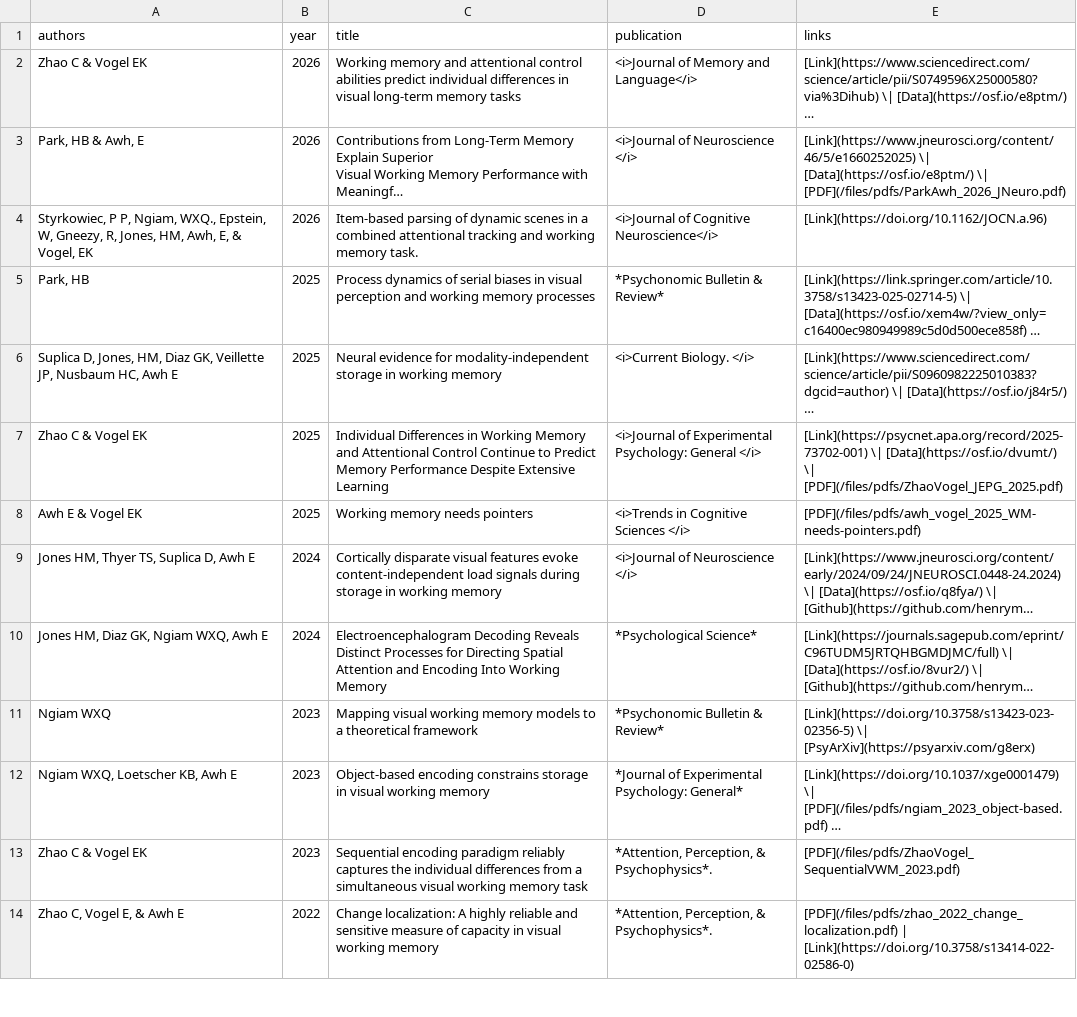
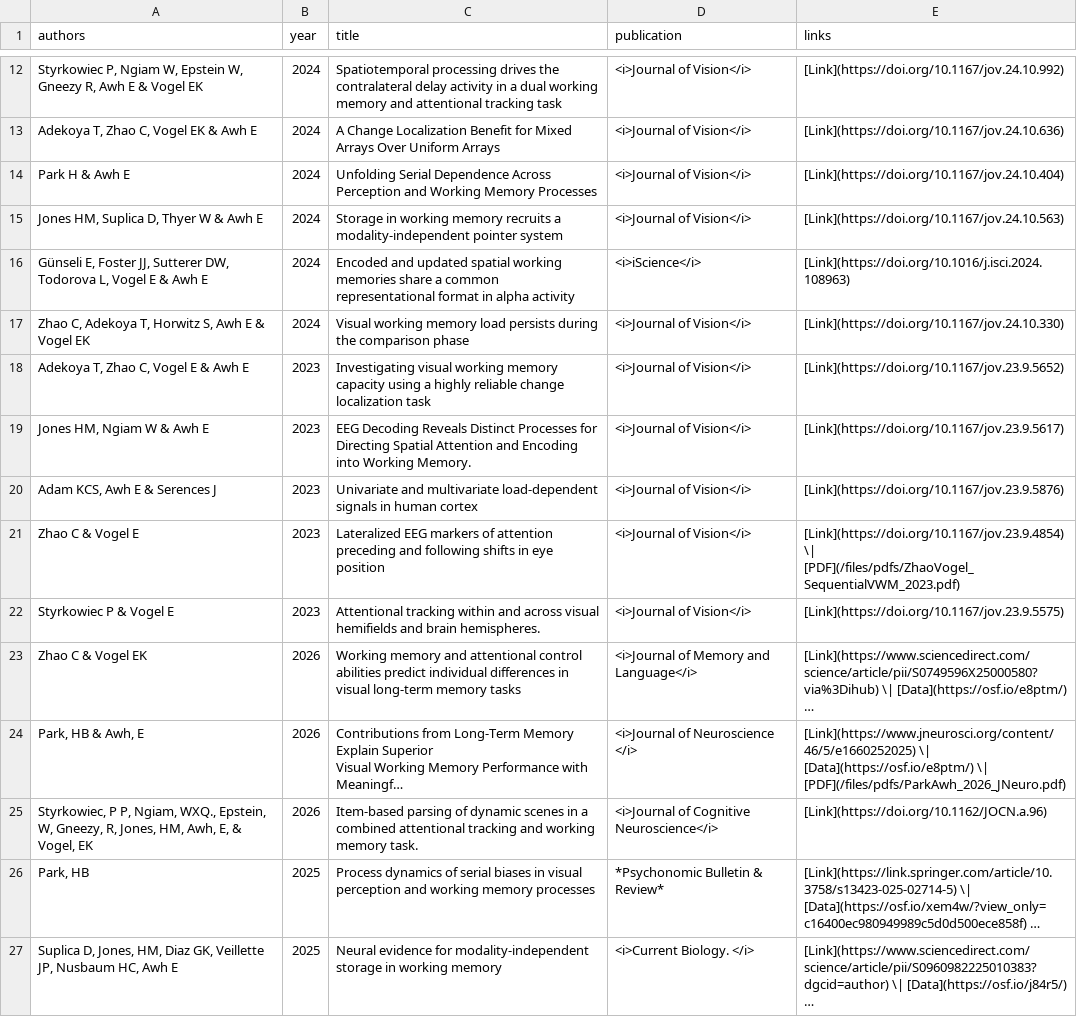
Before and after one commit to AwhVogelLab/awhvogellab.github.io, a CSV file: _data/pubs_table.csv, drawn as a sheet; only a part is shown, gaps mark what is left out; the shorter side is filled out with more unchanged rows; long unchanged cells end in …; the diff covers the shown part only; the diff names each change by its address in the sheet, - before the commit and + after, or states it on an @@ line.

```diff
--- a/_data/pubs_table.csv
+++ b/_data/pubs_table.csv
+row 12: Styrkowiec P, Ngiam W, Epstein W, Gneezy R, Awh E & Vogel EK | 2024 | Spatiotemporal processing drives the contralateral delay activity in a dual working memory and attentional tracking task | <i>Journal of Vision</i> | [Link](https://doi.org/10.1167/jov.24.10.992)
+row 13: Adekoya T, Zhao C, Vogel EK & Awh E | 2024 | A Change Localization Benefit for Mixed Arrays Over Uniform Arrays | <i>Journal of Vision</i> | [Link](https://doi.org/10.1167/jov.24.10.636)
+row 14: Park H & Awh E | 2024 | Unfolding Serial Dependence Across Perception and Working Memory Processes | <i>Journal of Vision</i> | [Link](https://doi.org/10.1167/jov.24.10.404)
+row 15: Jones HM, Suplica D, Thyer W & Awh E | 2024 | Storage in working memory recruits a modality-independent pointer system | <i>Journal of Vision</i> | [Link](https://doi.org/10.1167/jov.24.10.563)
+row 16: Günseli E, Foster JJ, Sutterer DW, Todorova L, Vogel E & Awh E | 2024 | Encoded and updated spatial working memories share a common representational format in alpha activity | <i>iScience</i> | [Link](https://doi.org/10.1016/j.isci.2024.108963)
+row 17: Zhao C, Adekoya T, Horwitz S, Awh E & Vogel EK | 2024 | Visual working memory load persists during the comparison phase | <i>Journal of Vision</i> | [Link](https://doi.org/10.1167/jov.24.10.330)
+row 18: Adekoya T, Zhao C, Vogel E & Awh E | 2023 | Investigating visual working memory capacity using a highly reliable change localization task | <i>Journal of Vision</i> | [Link](https://doi.org/10.1167/jov.23.9.5652)
+row 19: Jones HM, Ngiam W & Awh E | 2023 | EEG Decoding Reveals Distinct Processes for Directing Spatial Attention and Encoding into Working Memory. | <i>Journal of Vision</i> | [Link](https://doi.org/10.1167/jov.23.9.5617)
+row 20: Adam KCS, Awh E & Serences J | 2023 | Univariate and multivariate load-dependent signals in human cortex | <i>Journal of Vision</i> | [Link](https://doi.org/10.1167/jov.23.9.5876)
+row 21: Zhao C & Vogel E | 2023 | Lateralized EEG markers of attention preceding and following shifts in eye position | <i>Journal of Vision</i> | [Link](https://doi.org/10.1167/jov.23.9.4854) \| [PDF](/files/pdfs/ZhaoVogel_SequentialVWM_2023.pdf)
+row 22: Styrkowiec P & Vogel E | 2023 | Attentional tracking within and across visual hemifields and brain hemispheres. | <i>Journal of Vision</i> | [Link](https://doi.org/10.1167/jov.23.9.5575)
```
Also changed, not shown: 10 added rows elsewhere in this file.
